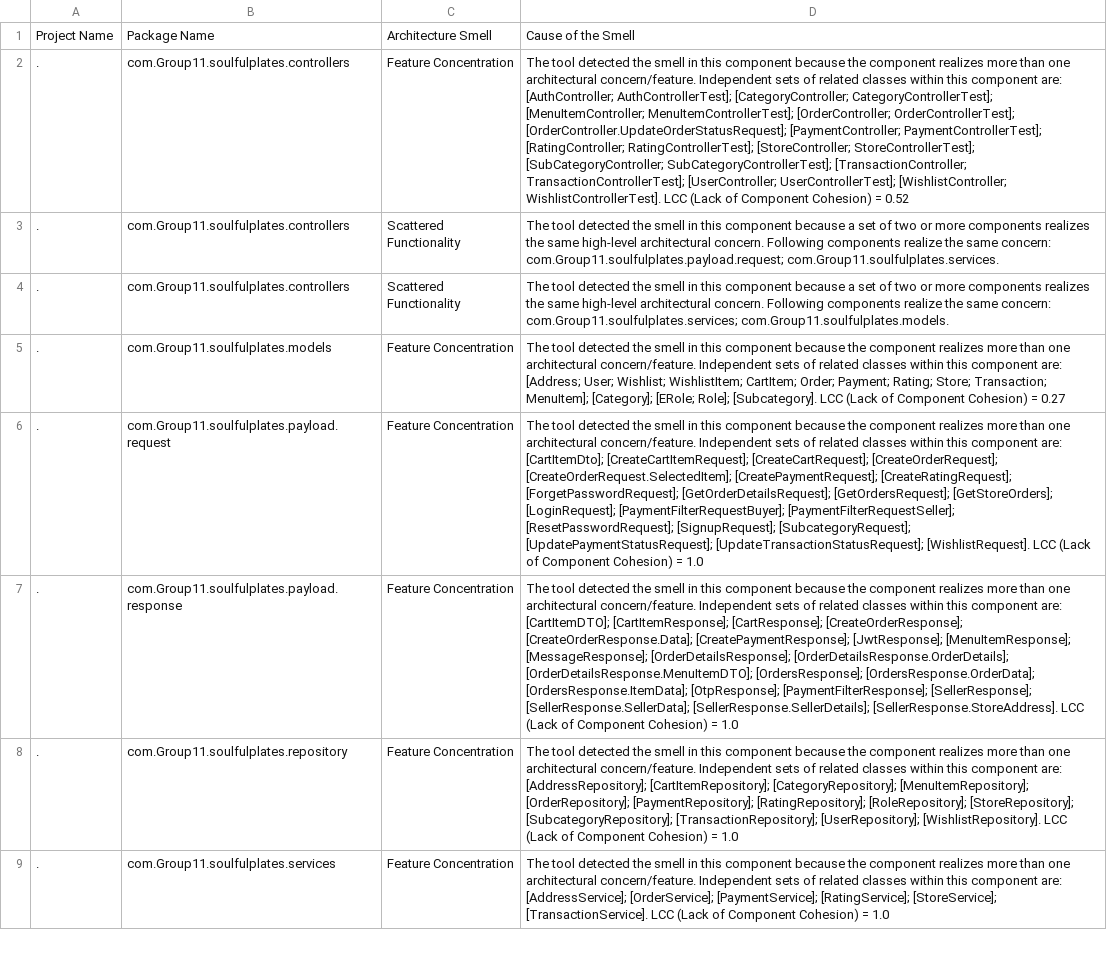
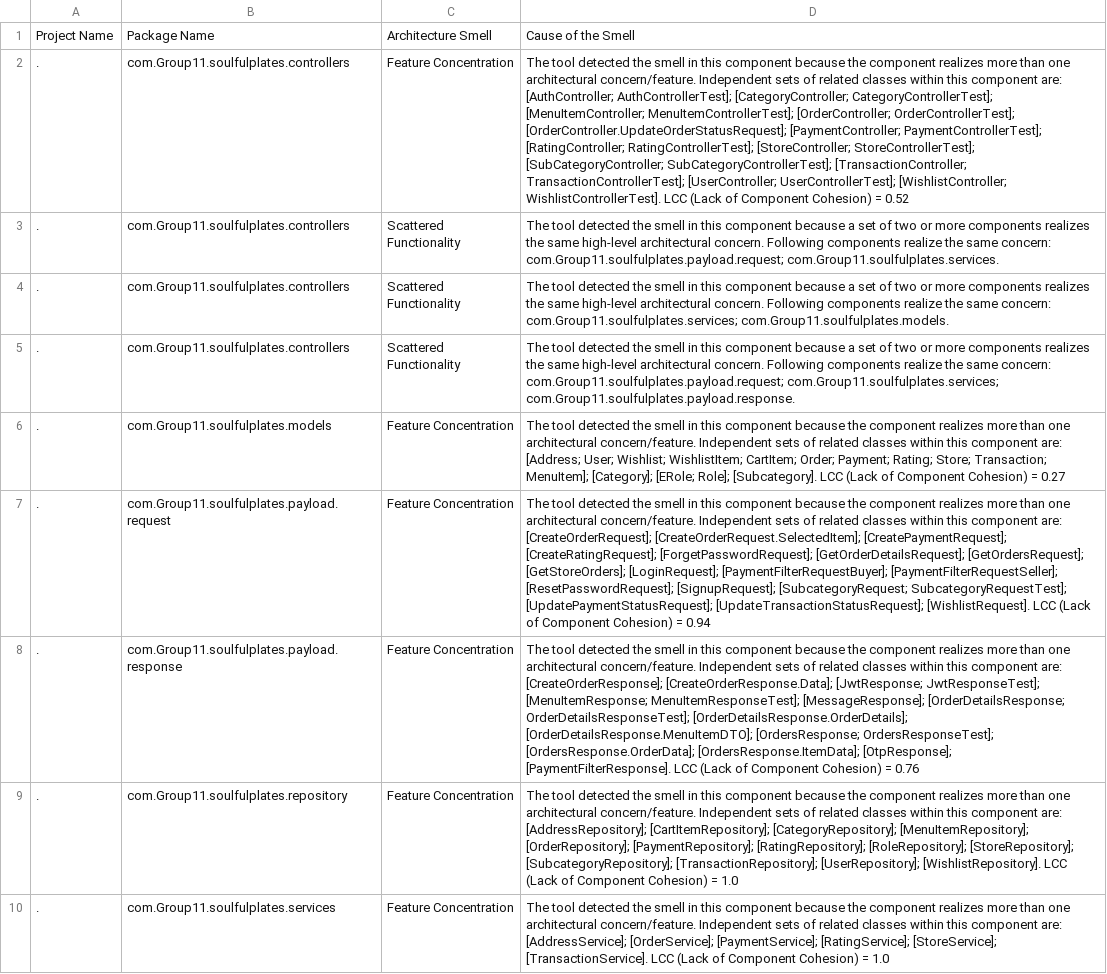
Before and after one commit to ChinmayaGarg/SoulfulPlates, a CSV file: Backend-Spring-Boot/designite/result/ArchitectureSmells.csv, drawn as a sheet; only a part is shown; addresses are those after the commit; the diff covers the shown part only; the diff names each change by its address in the sheet, - before the commit and + after, or states it on an @@ line.

```diff
--- a/Backend-Spring-Boot/designite/result/ArchitectureSmells.csv
+++ b/Backend-Spring-Boot/designite/result/ArchitectureSmells.csv
+row 5: . | com.Group11.soulfulplates.controllers | Scattered Functionality | The tool detected the smell in this component because a set of two or more components realizes the same high-level architectural concern. Following components realize the same concern: com.Group11.soulfulplates.payload.request; com.Group11.soulfulplates.services; com.Group11.soulfulplates.payload.response.
-D7: …component are: [CartItemDto]; [CreateCartItemRequest]; [CreateCartRequest]; [CreateOrderRequest]; [CreateOrderRequest.SelectedItem]; [CreatePaymentRequest]; [CreateRatingRequest]; [ForgetPasswordRequest]; [GetOrderDetailsRequest]; [GetOrdersRequest]; [GetStoreOrders]; [LoginRequest]; [PaymentFilterRequestBuyer]; [PaymentFilterRequestSeller]; [ResetPasswordRequest]; [SignupRequest]; [SubcategoryRequest]; [UpdatePaymentStatusRequest]; [UpdateTransactionStatusRequest]; [WishlistRequest]. LCC (Lack of Component Cohesion) = 1.0
+D7: …component are: [CreateOrderRequest]; [CreateOrderRequest.SelectedItem]; [CreatePaymentRequest]; [CreateRatingRequest]; [ForgetPasswordRequest]; [GetOrderDetailsRequest]; [GetOrdersRequest]; [GetStoreOrders]; [LoginRequest]; [PaymentFilterRequestBuyer]; [PaymentFilterRequestSeller]; [ResetPasswordRequest]; [SignupRequest]; [SubcategoryRequest; SubcategoryRequestTest]; [UpdatePaymentStatusRequest]; [UpdateTransactionStatusRequest]; [WishlistRequest]. LCC (Lack of Component Cohesion) = 0.94
-D8: …component are: [CartItemDTO]; [CartItemResponse]; [CartResponse]; [CreateOrderResponse]; [CreateOrderResponse.Data]; [CreatePaymentResponse]; [JwtResponse]; [MenuItemResponse]; [MessageResponse]; [OrderDetailsResponse]; [OrderDetailsResponse.OrderDetails]; [OrderDetailsResponse.MenuItemDTO]; [OrdersResponse]; [OrdersResponse.OrderData]; [OrdersResponse.ItemData]; [OtpResponse]; [PaymentFilterResponse]; [SellerResponse]; [SellerResponse.SellerData]; [SellerResponse.SellerDetails]; [SellerResponse.StoreAddress]. LCC (Lack of Component Cohesion) = 1.0
+D8: …component are: [CreateOrderResponse]; [CreateOrderResponse.Data]; [JwtResponse; JwtResponseTest]; [MenuItemResponse; MenuItemResponseTest]; [MessageResponse]; [OrderDetailsResponse; OrderDetailsResponseTest]; [OrderDetailsResponse.OrderDetails]; [OrderDetailsResponse.MenuItemDTO]; [OrdersResponse; OrdersResponseTest]; [OrdersResponse.OrderData]; [OrdersResponse.ItemData]; [OtpResponse]; [PaymentFilterResponse]. LCC (Lack of Component Cohesion) = 0.76
```
Also changed, not shown: 3 added rows and 1 edited cell elsewhere in this file, Backend-Spring-Boot/designite/result/MethodMetrics.csv, Backend-Spring-Boot/designite/result/TestabilitySmells.csv, 6 other files.
